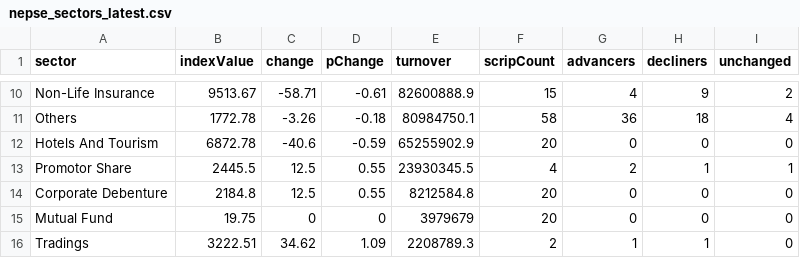
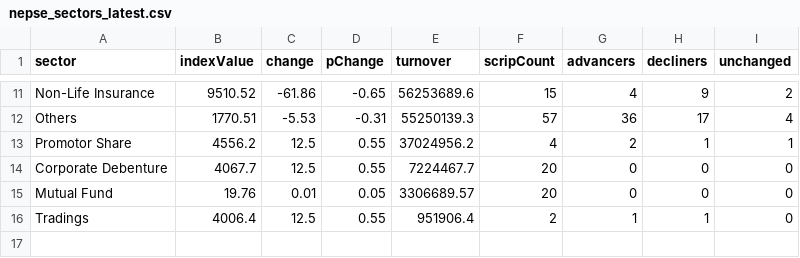
Before and after one commit to raazkhnl/nepsai, a CSV file: data/eod/nepse_sectors_latest.csv, drawn as a sheet; only a part is shown, gaps mark what is left out; the diff covers the shown part only.

```diff
--- a/data/eod/nepse_sectors_latest.csv
+++ b/data/eod/nepse_sectors_latest.csv
@@ -10,7 +11,6 @@ sector,indexValue,change,pChange,turnover,scripCount,advancers,decliners,unchang
-"Non-Life Insurance",9513.67,-58.71,-0.61,82600888.9,15,4,9,2
-"Others",1772.78,-3.26,-0.18,80984750.1,58,36,18,4
-"Hotels And Tourism",6872.78,-40.6,-0.59,65255902.9,20,0,0,0
-"Promotor Share",2445.5,12.5,0.55,23930345.5,4,2,1,1
-"Corporate Debenture",2184.8,12.5,0.55,8212584.8,20,0,0,0
-"Mutual Fund",19.75,0,0,3979679,20,0,0,0
-"Tradings",3222.51,34.62,1.09,2208789.3,2,1,1,0
+"Non-Life Insurance",9510.52,-61.86,-0.65,56253689.6,15,4,9,2
+"Others",1770.51,-5.53,-0.31,55250139.3,57,36,17,4
+"Promotor Share",4556.2,12.5,0.55,37024956.2,4,2,1,1
+"Corporate Debenture",4067.7,12.5,0.55,7224467.7,20,0,0,0
+"Mutual Fund",19.76,0.01,0.05,3306689.57,20,0,0,0
+"Tradings",4006.4,12.5,0.55,951906.4,2,1,1,0
```
Also changed, not shown: 3 added rows, 2 removed rows and 24 edited cells elsewhere in this file, data/eod/nepse_canonical_2026-10-26.csv, data/eod/nepse_canonical_latest.csv, 10 other files.
